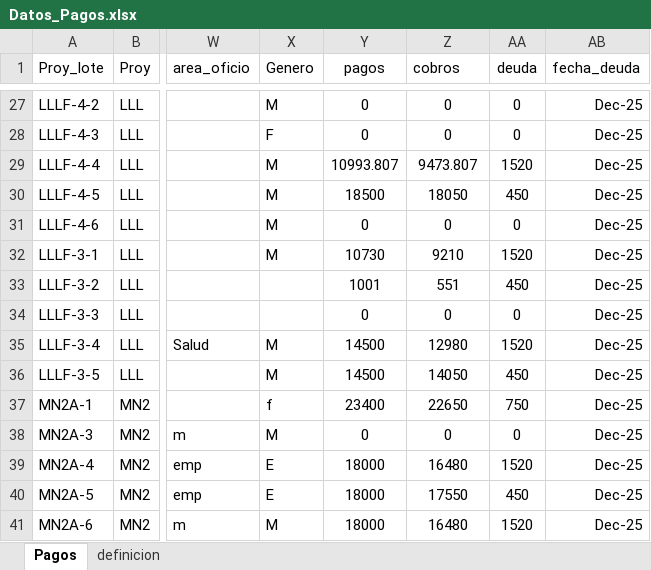
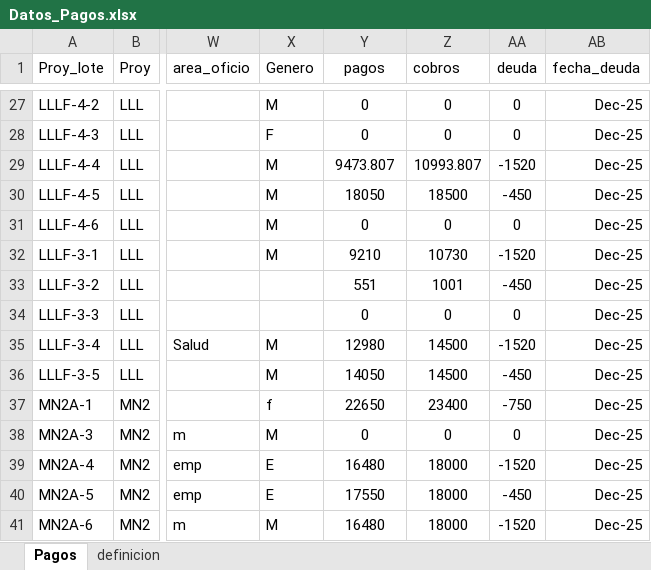
Before and after one commit to johnybravopineda/consulta-pago, an Excel workbook: Datos_Pagos.xlsx, sheet Pagos, drawn as a sheet; only a part is shown, gaps mark what is left out; values as stored, in another font and other column widths than the file's, no borders; the diff covers the shown part only; the diff names each change by its address in the sheet, - before the commit and + after, or states it on an @@ line.

Commit message:
Add files via upload

```diff
--- a/Datos_Pagos.xlsx (sheet Pagos)
+++ b/Datos_Pagos.xlsx (sheet Pagos)
-Y29 (pagos): 10993.807
+Y29 (pagos): 9473.807
-Z29 (cobros): 9473.807
+Z29 (cobros): 10993.807
-AA29 (deuda): 1520
+AA29 (deuda): -1520
-Y30 (pagos): 18500
+Y30 (pagos): 18050
-Z30 (cobros): 18050
+Z30 (cobros): 18500
-AA30 (deuda): 450
+AA30 (deuda): -450
-Y32 (pagos): 10730
+Y32 (pagos): 9210
-Z32 (cobros): 9210
+Z32 (cobros): 10730
-AA32 (deuda): 1520
+AA32 (deuda): -1520
-Y33 (pagos): 1001
+Y33 (pagos): 551
-Z33 (cobros): 551
+Z33 (cobros): 1001
-AA33 (deuda): 450
+AA33 (deuda): -450
-Y35 (pagos): 14500
+Y35 (pagos): 12980
-Z35 (cobros): 12980
+Z35 (cobros): 14500
-AA35 (deuda): 1520
+AA35 (deuda): -1520
-Y36 (pagos): 14500
+Y36 (pagos): 14050
-Z36 (cobros): 14050
+Z36 (cobros): 14500
-AA36 (deuda): 450
+AA36 (deuda): -450
-Y37 (pagos): 23400
+Y37 (pagos): 22650
-Z37 (cobros): 22650
+Z37 (cobros): 23400
-AA37 (deuda): 750
+AA37 (deuda): -750
-Y39 (pagos): 18000
+Y39 (pagos): 16480
-Z39 (cobros): 16480
+Z39 (cobros): 18000
-AA39 (deuda): 1520
+AA39 (deuda): -1520
-Y40 (pagos): 18000
+Y40 (pagos): 17550
-Z40 (cobros): 17550
+Z40 (cobros): 18000
-AA40 (deuda): 450
+AA40 (deuda): -450
-Y41 (pagos): 18000
+Y41 (pagos): 16480
-Z41 (cobros): 16480
+Z41 (cobros): 18000
-AA41 (deuda): 1520
+AA41 (deuda): -1520
```
Also changed, not shown: 42 edited cells elsewhere in this sheet.
